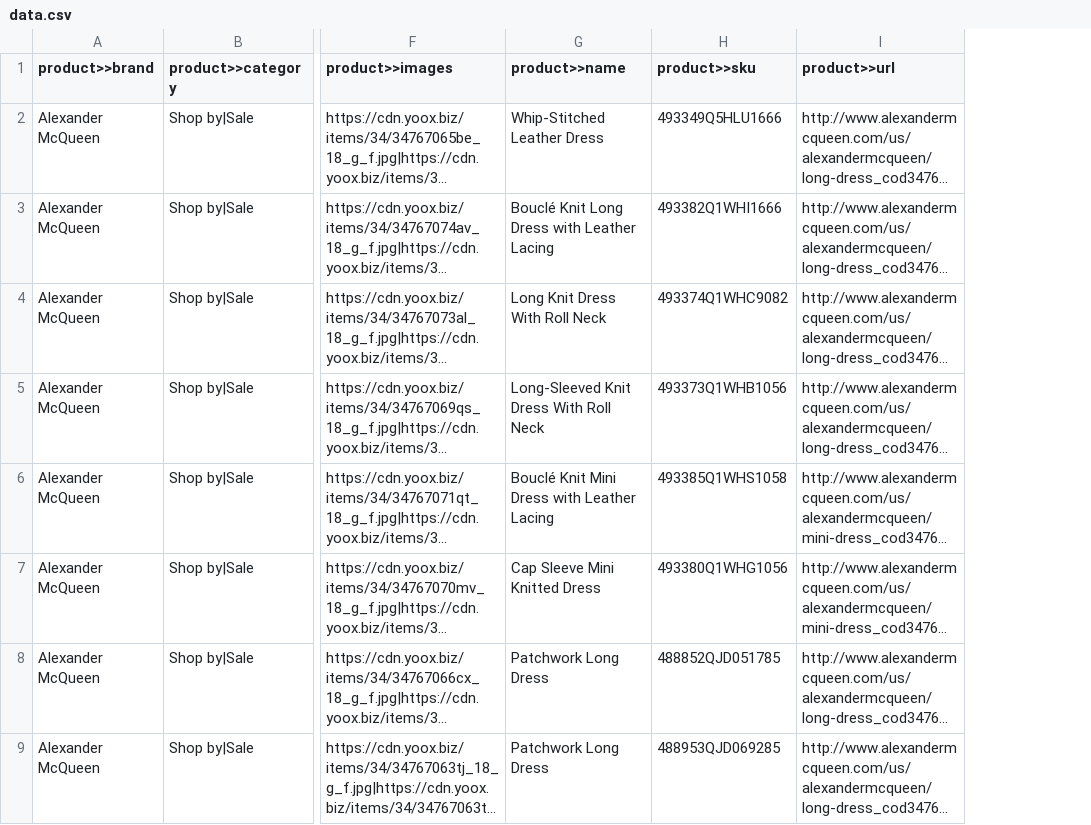
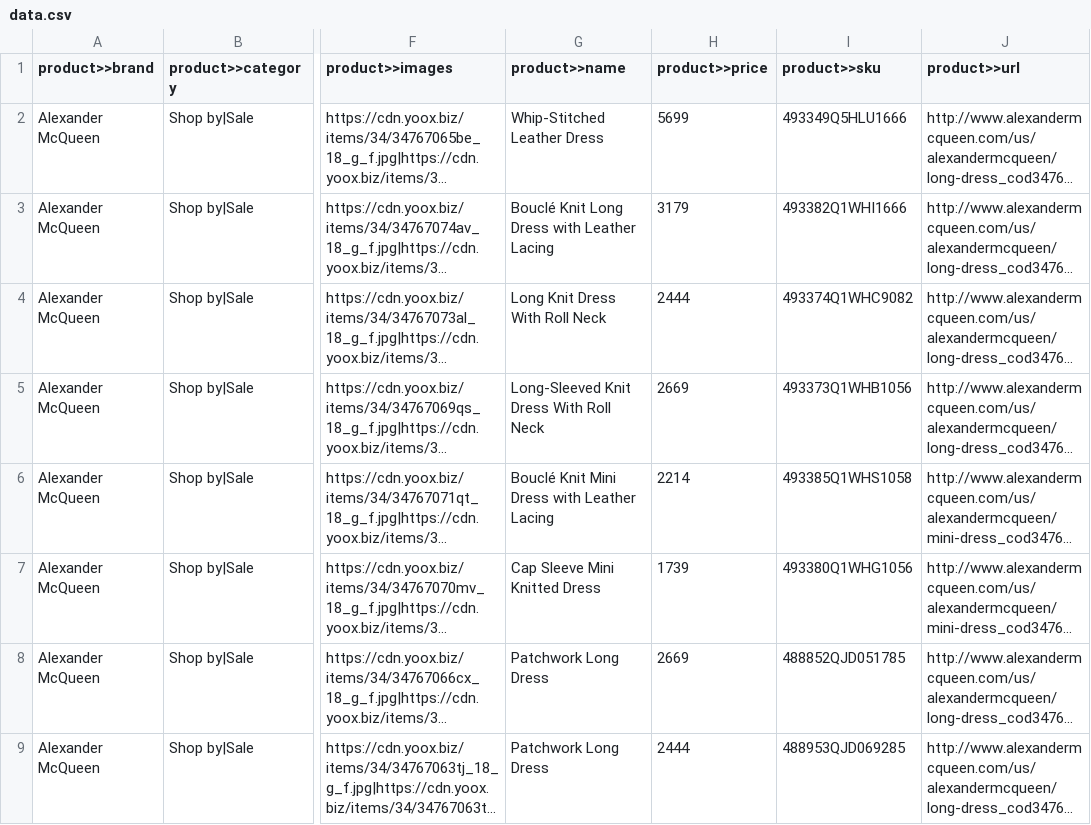
Before and after one commit to Diggernaut/configs, a CSV file: alexandermcqueen.com/data.csv, drawn as a sheet; only a part is shown, gaps mark what is left out; long unchanged cells end in …; the diff names each change by its address in the sheet, - before the commit and + after, or states it on an @@ line.

```diff
--- a/alexandermcqueen.com/data.csv
+++ b/alexandermcqueen.com/data.csv
+column H (product>>price), rows 2-9: 5699 | 3179 | 2444 | 2669 | 2214 | 1739 | 2669 | 2444
```
Also changed, not shown: ae.com/data.csv, americanapparel.net/data.csv, 29 other files.
